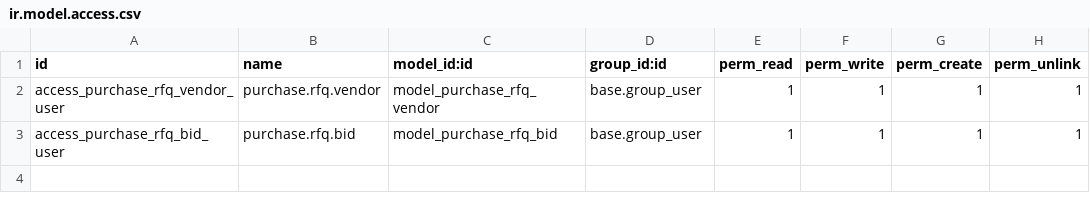
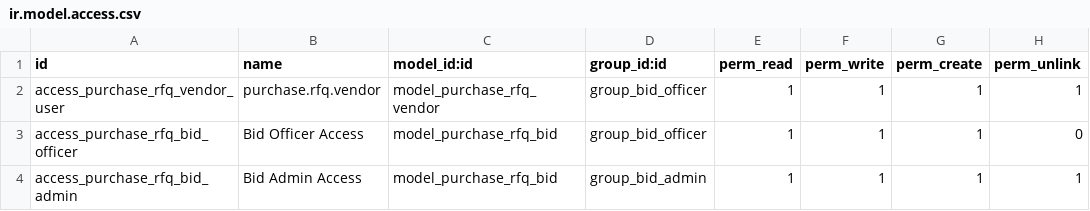
Before and after one commit to chemoiko/snippet, a CSV file: purchase_rfq_multi_vendor/security/ir.model.access.csv, drawn as a sheet.

```diff
--- a/purchase_rfq_multi_vendor/security/ir.model.access.csv
+++ b/purchase_rfq_multi_vendor/security/ir.model.access.csv
@@ -1,3 +1,4 @@
 id,name,model_id:id,group_id:id,perm_read,perm_write,perm_create,perm_unlink
-access_purchase_rfq_vendor_user,purchase.rfq.vendor,model_purchase_rfq_vendor,base.group_user,1,1,1,1
-access_purchase_rfq_bid_user,purchase.rfq.bid,model_purchase_rfq_bid,base.group_user,1,1,1,1
+access_purchase_rfq_vendor_user,purchase.rfq.vendor,model_purchase_rfq_vendor,group_bid_officer,1,1,1,1
+access_purchase_rfq_bid_officer,Bid Officer Access,model_purchase_rfq_bid,group_bid_officer,1,1,1,0
+access_purchase_rfq_bid_admin,Bid Admin Access,model_purchase_rfq_bid,group_bid_admin,1,1,1,1
```
Also changed, not shown: 36 other files.
